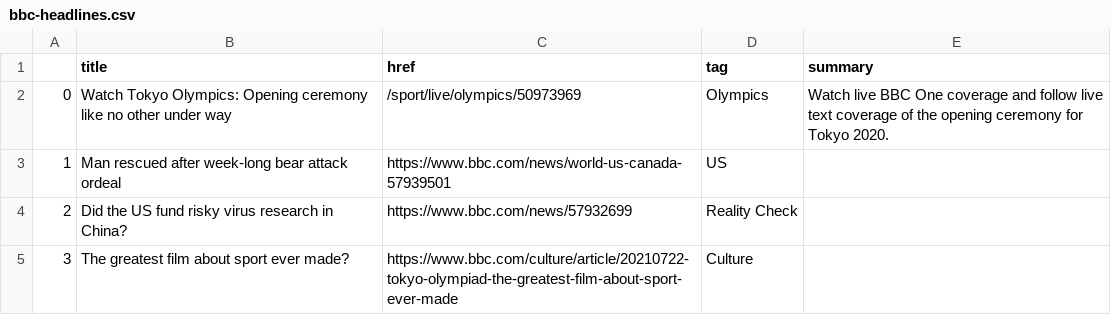
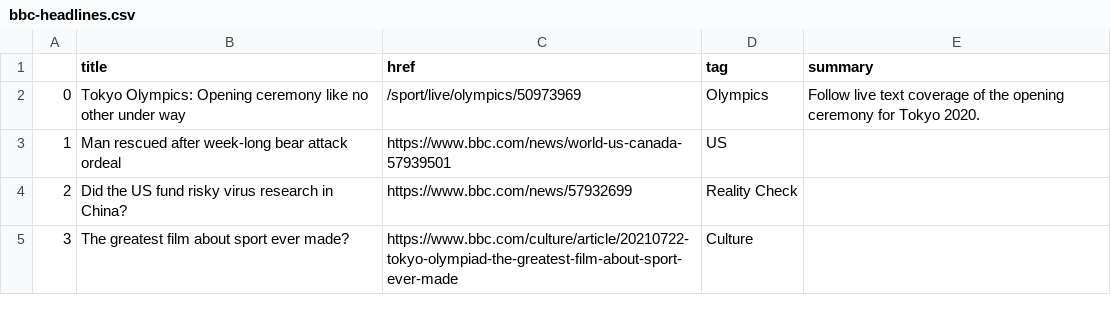
Before and after one commit to jsoma/automatic-scraper, a CSV file: bbc-headlines.csv, drawn as a sheet; only a part is shown.

```diff
--- a/bbc-headlines.csv
+++ b/bbc-headlines.csv
@@ -1,3 +1,3 @@
 ,title,href,tag,summary
-0,Watch Tokyo Olympics: Opening ceremony like no other under way,/sport/live/olympics/50973969,Olympics,Watch live BBC One coverage and follow live text coverage of the opening ceremony for Tokyo 2020.
+0,Tokyo Olympics: Opening ceremony like no other under way,/sport/live/olympics/50973969,Olympics,Follow live text coverage of the opening ceremony for Tokyo 2020.
 1,Man rescued after week-long bear attack ordeal,https://www.bbc.com/news/world-us-canada-57939501,US,
```
